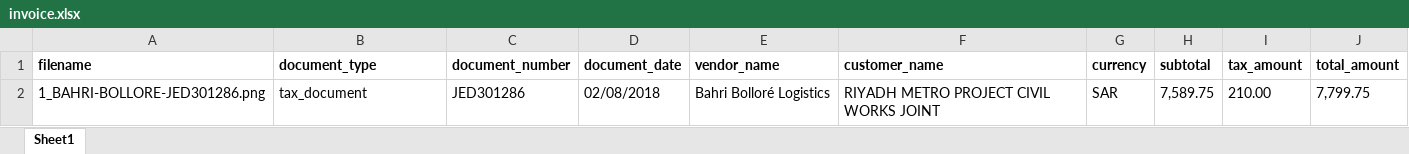
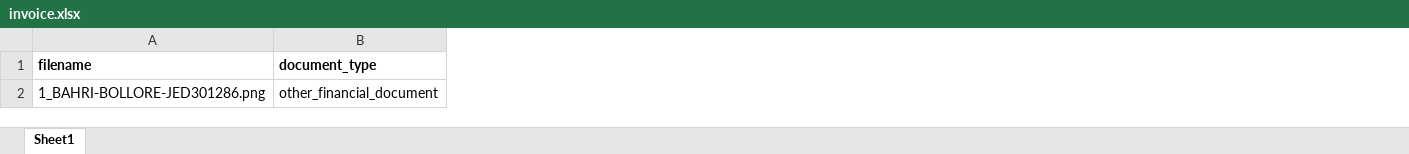
Before and after one commit to MohammedZaid-AI/IDP, an Excel workbook: exports/invoice.xlsx, sheet Sheet1, drawn as a sheet; values as stored, in another font and other column widths than the file's, no borders; the diff names each change by its address in the sheet, - before the commit and + after, or states it on an @@ line.

```diff
--- a/exports/invoice.xlsx (sheet Sheet1)
+++ b/exports/invoice.xlsx (sheet Sheet1)
-column C (document_number), row 2: JED301286
-column D (document_date), row 2: 02/08/2018
-column E (vendor_name), row 2: Bahri Bolloré Logistics
-column F (customer_name), row 2: RIYADH METRO PROJECT CIVIL WORKS JOINT
-column G (currency), row 2: SAR
-column H (subtotal), row 2: 7,589.75
-column I (tax_amount), row 2: 210.00
-column J (total_amount), row 2: 7,799.75
-B2 (document_type): tax_document
+B2 (document_type): other_financial_document
```
Also changed, not shown: exports/combined_export.xlsx, 1 other file.
